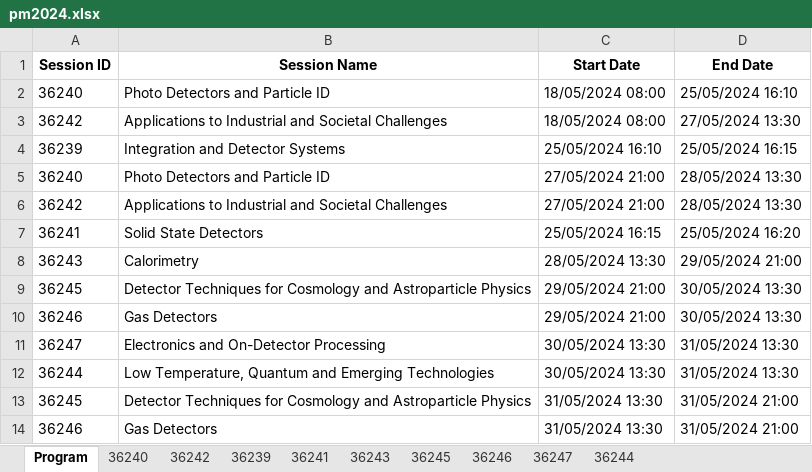
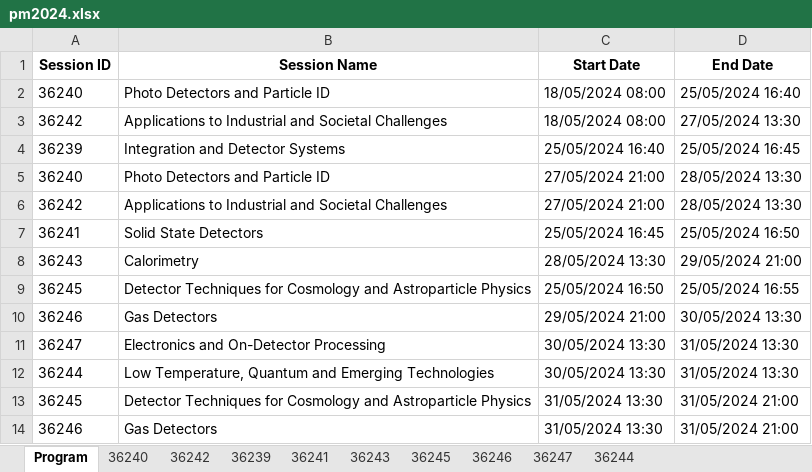
Before and after one commit to lucabaldini/pisameet, an Excel workbook: pm2024/pm2024.xlsx, sheet Program, drawn as a sheet; values as stored, in another font and other column widths than the file's, no borders; the diff names each change by its address in the sheet, - before the commit and + after, or states it on an @@ line.

Commit message:
Minor.

```diff
--- a/pm2024/pm2024.xlsx (sheet Program)
+++ b/pm2024/pm2024.xlsx (sheet Program)
-D2 (End Date): 25/05/2024 16:10
+D2 (End Date): 25/05/2024 16:40
-C4 (Start Date): 25/05/2024 16:10
+C4 (Start Date): 25/05/2024 16:40
-D4 (End Date): 25/05/2024 16:15
+D4 (End Date): 25/05/2024 16:45
-C7 (Start Date): 25/05/2024 16:15
+C7 (Start Date): 25/05/2024 16:45
-D7 (End Date): 25/05/2024 16:20
+D7 (End Date): 25/05/2024 16:50
-C9 (Start Date): 29/05/2024 21:00
+C9 (Start Date): 25/05/2024 16:50
-D9 (End Date): 30/05/2024 13:30
+D9 (End Date): 25/05/2024 16:55
```
